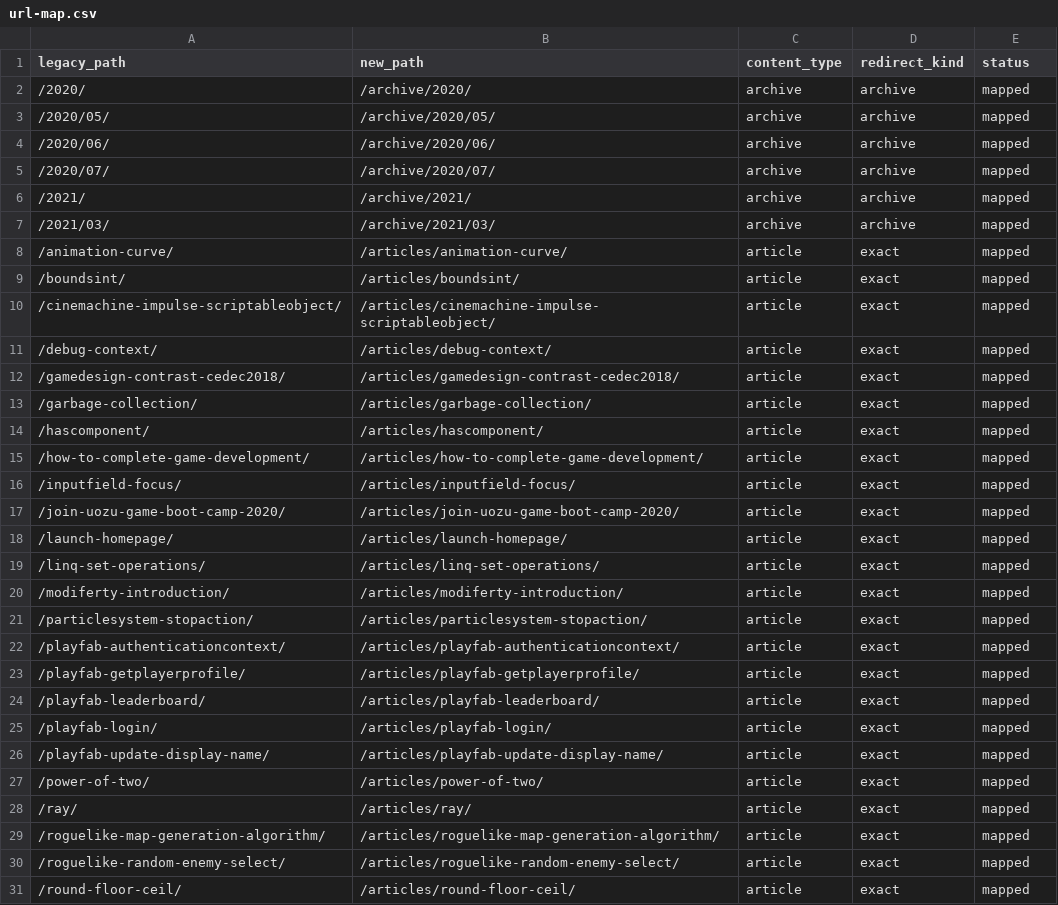
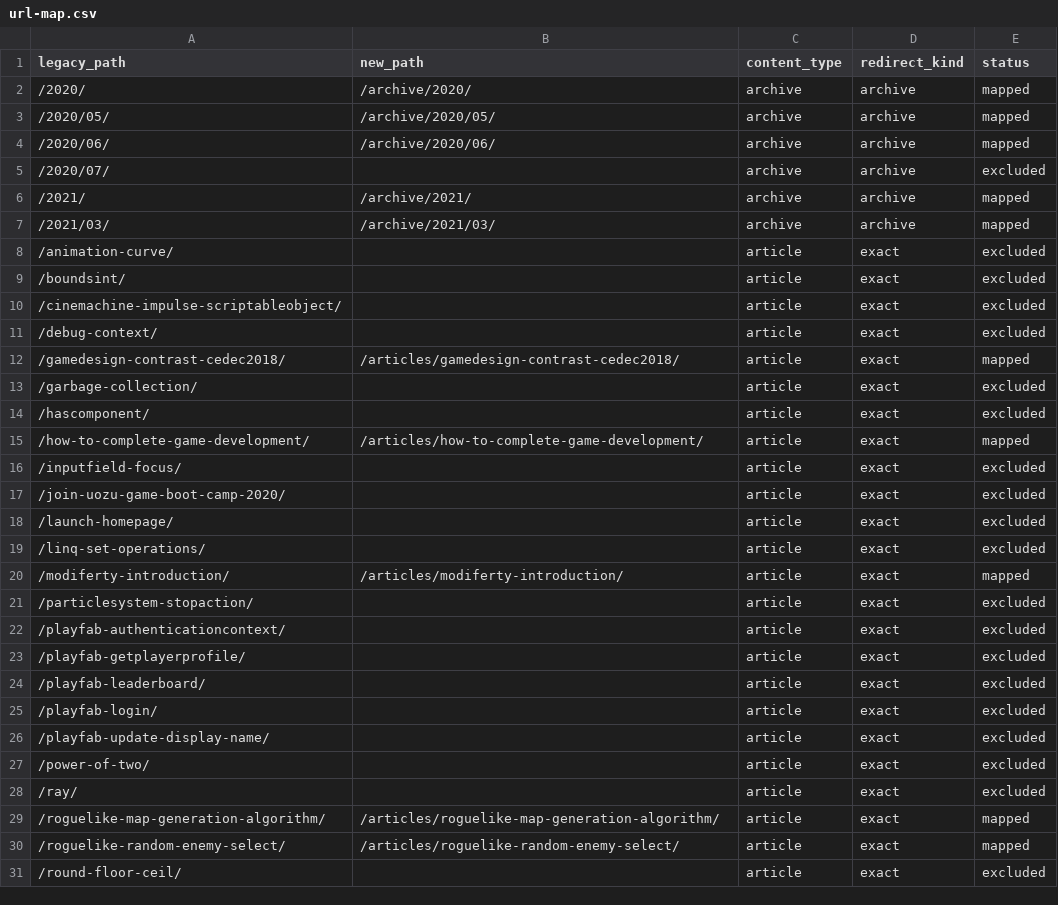
Before and after one commit to mackysoft/mackysoft.net, a CSV file: docs/migration/url-map.csv, drawn as a sheet; only a part is shown; the diff covers the shown part only.

Commit message:
feat(content): hide non-brand articles from the site
Mark weaker legacy posts as draft during WordPress import, exclude their legacy redirects, and keep draft article routes returning 404 in the generated site.

```diff
--- a/docs/migration/url-map.csv
+++ b/docs/migration/url-map.csv
@@ -4,28 +4,28 @@ legacy_path,new_path,content_type,redirect_kind,status
 /2020/06/,/archive/2020/06/,archive,archive,mapped
-/2020/07/,/archive/2020/07/,archive,archive,mapped
+/2020/07/,,archive,archive,excluded
 /2021/,/archive/2021/,archive,archive,mapped
 /2021/03/,/archive/2021/03/,archive,archive,mapped
-/animation-curve/,/articles/animation-curve/,article,exact,mapped
-/boundsint/,/articles/boundsint/,article,exact,mapped
-/cinemachine-impulse-scriptableobject/,/articles/cinemachine-impulse-scriptableobject/,article,exact,mapped
-/debug-context/,/articles/debug-context/,article,exact,mapped
+/animation-curve/,,article,exact,excluded
+/boundsint/,,article,exact,excluded
+/cinemachine-impulse-scriptableobject/,,article,exact,excluded
+/debug-context/,,article,exact,excluded
 /gamedesign-contrast-cedec2018/,/articles/gamedesign-contrast-cedec2018/,article,exact,mapped
-/garbage-collection/,/articles/garbage-collection/,article,exact,mapped
-/hascomponent/,/articles/hascomponent/,article,exact,mapped
+/garbage-collection/,,article,exact,excluded
+/hascomponent/,,article,exact,excluded
 /how-to-complete-game-development/,/articles/how-to-complete-game-development/,article,exact,mapped
-/inputfield-focus/,/articles/inputfield-focus/,article,exact,mapped
-/join-uozu-game-boot-camp-2020/,/articles/join-uozu-game-boot-camp-2020/,article,exact,mapped
-/launch-homepage/,/articles/launch-homepage/,article,exact,mapped
-/linq-set-operations/,/articles/linq-set-operations/,article,exact,mapped
+/inputfield-focus/,,article,exact,excluded
+/join-uozu-game-boot-camp-2020/,,article,exact,excluded
+/launch-homepage/,,article,exact,excluded
+/linq-set-operations/,,article,exact,excluded
 /modiferty-introduction/,/articles/modiferty-introduction/,article,exact,mapped
-/particlesystem-stopaction/,/articles/particlesystem-stopaction/,article,exact,mapped
-/playfab-authenticationcontext/,/articles/playfab-authenticationcontext/,article,exact,mapped
-/playfab-getplayerprofile/,/articles/playfab-getplayerprofile/,article,exact,mapped
-/playfab-leaderboard/,/articles/playfab-leaderboard/,article,exact,mapped
-/playfab-login/,/articles/playfab-login/,article,exact,mapped
-/playfab-update-display-name/,/articles/playfab-update-display-name/,article,exact,mapped
-/power-of-two/,/articles/power-of-two/,article,exact,mapped
-/ray/,/articles/ray/,article,exact,mapped
+/particlesystem-stopaction/,,article,exact,excluded
+/playfab-authenticationcontext/,,article,exact,excluded
+/playfab-getplayerprofile/,,article,exact,excluded
+/playfab-leaderboard/,,article,exact,excluded
+/playfab-login/,,article,exact,excluded
+/playfab-update-display-name/,,article,exact,excluded
+/power-of-two/,,article,exact,excluded
+/ray/,,article,exact,excluded
 /roguelike-map-generation-algorithm/,/articles/roguelike-map-generation-algorithm/,article,exact,mapped
 /roguelike-random-enemy-select/,/articles/roguelike-random-enemy-select/,article,exact,mapped
-/round-floor-ceil/,/articles/round-floor-ceil/,article,exact,mapped
+/round-floor-ceil/,,article,exact,excluded
```
Also changed, not shown: 56 edited cells elsewhere in this file, 27 other files.
